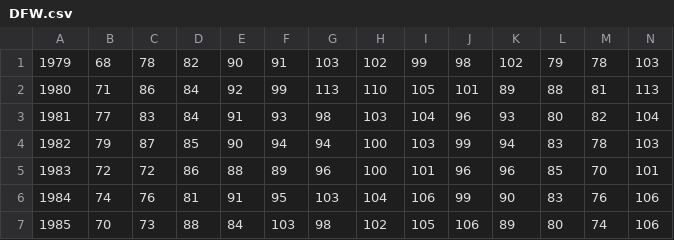
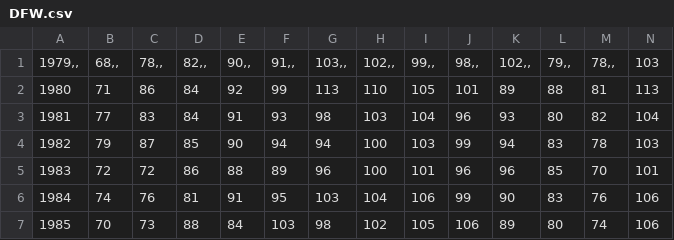
Before and after one commit to etolkine/Forecasting, a CSV file: DFW.csv, drawn as a sheet; only a part is shown; removed rows and columns are numbered as before the commit, all else as after; the diff names each change by its address in the sheet, - before the commit and + after, or states it on an @@ line.

Commit message:
Update DFW.csv

```diff
--- a/DFW.csv
+++ b/DFW.csv
-row 1: 1979 | 68 | 78 | 82 | 90 | 91 | 103 | 102 | 99 | 98 | 102 | 79 | 78 | 103
+row 1: 1979,, | 68,, | 78,, | 82,, | 90,, | 91,, | 103,, | 102,, | 99,, | 98,, | 102,, | 79,, | 78,, | 103
```
